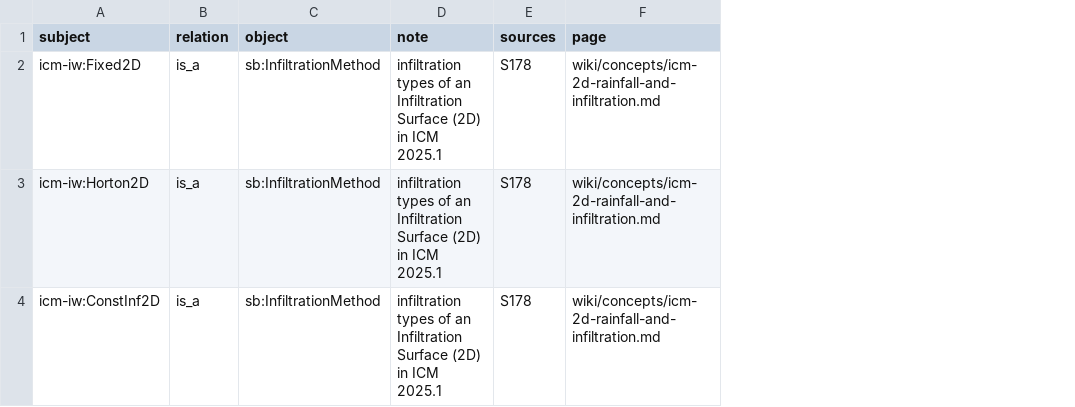
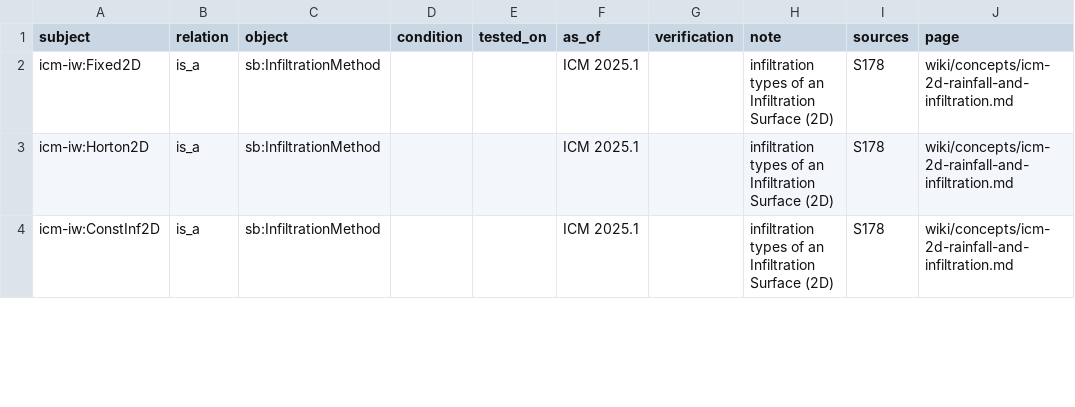
Before and after one commit to dickinsonre/swmm-second-brain, a CSV file: ontology/relations.csv, drawn as a sheet; only a part is shown; addresses are those after the commit; the diff covers the shown part only; the diff names each change by its address in the sheet, - before the commit and + after, or states it on an @@ line.

```diff
--- a/ontology/relations.csv
+++ b/ontology/relations.csv
+column D (condition), empty
+column E (tested_on), empty
+column F (as_of), rows 2-4: all ICM 2025.1
+column G (verification), empty
-H2:H4 (note): …Surface (2D) in ICM 2025.1
+H2:H4 (note): …Surface (2D)
```
Also changed, not shown: 1 added row and 12 edited cells elsewhere in this file, 21 other files.
